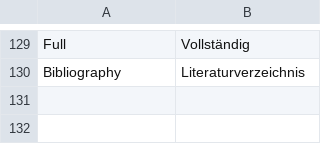
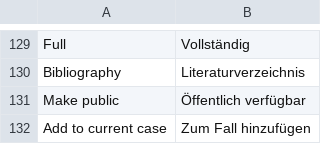
Before and after one commit to Unplagged/unplagged, a CSV file: data/languages/de.csv, drawn as a sheet; only a part is shown, gaps mark what is left out; the diff names each change by its address in the sheet, - before the commit and + after, or states it on an @@ line.

```diff
--- a/data/languages/de.csv
+++ b/data/languages/de.csv
+row 131: Make public | Öffentlich verfügbar
+row 132: Add to current case | Zum Fall hinzufügen
```
Also changed, not shown: 6 other files.
